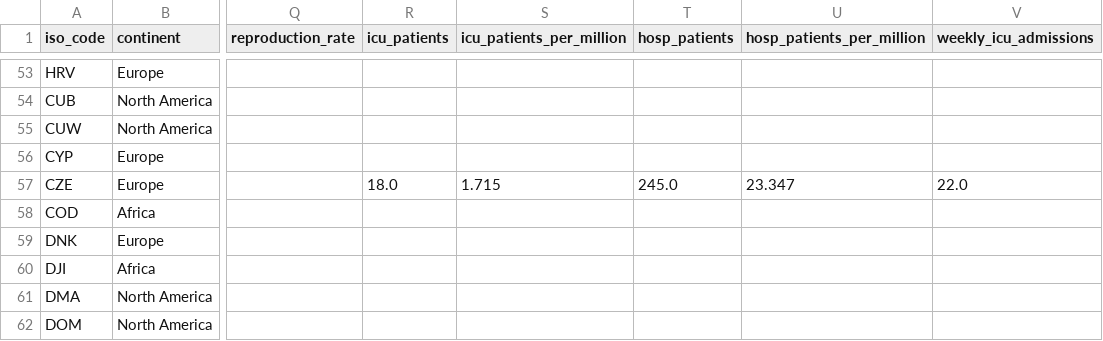
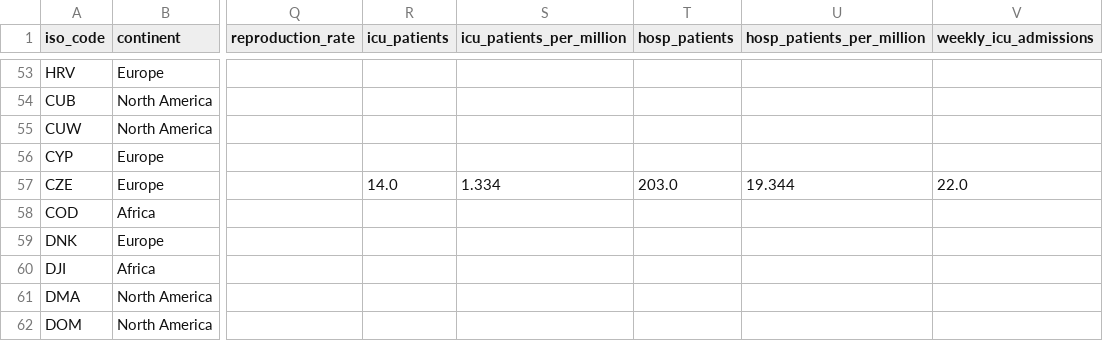
Before and after one commit to spielplatzz/owid-covid-19-data, a CSV file: public/data/latest/owid-covid-latest.csv, drawn as a sheet; only a part is shown, gaps mark what is left out; the diff names each change by its address in the sheet, - before the commit and + after, or states it on an @@ line.

Commit message:
data(megafile): automated update

```diff
--- a/public/data/latest/owid-covid-latest.csv
+++ b/public/data/latest/owid-covid-latest.csv
-R57 (icu_patients): 18.0
+R57 (icu_patients): 14.0
-S57 (icu_patients_per_million): 1.715
+S57 (icu_patients_per_million): 1.334
-T57 (hosp_patients): 245.0
+T57 (hosp_patients): 203.0
-U57 (hosp_patients_per_million): 23.347
+U57 (hosp_patients_per_million): 19.344
```
Also changed, not shown: 4 other files.
